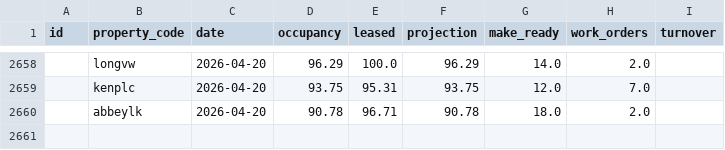
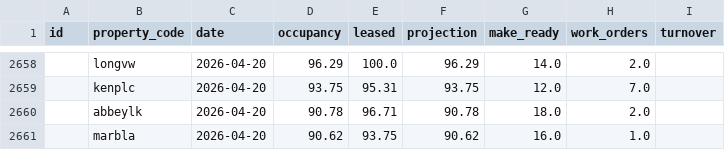
Before and after one commit to shivaanik123/arcan-reports-api, a CSV file: data/historical_occupancy.csv, drawn as a sheet; only a part is shown, gaps mark what is left out; the diff names each change by its address in the sheet, - before the commit and + after, or states it on an @@ line.

```diff
--- a/data/historical_occupancy.csv
+++ b/data/historical_occupancy.csv
+row 2661:  | marbla | 2026-04-20 | 90.62 | 93.75 | 90.62 | 16.0 | 1.0
```
Also changed, not shown: data/weekly_data.csv.
